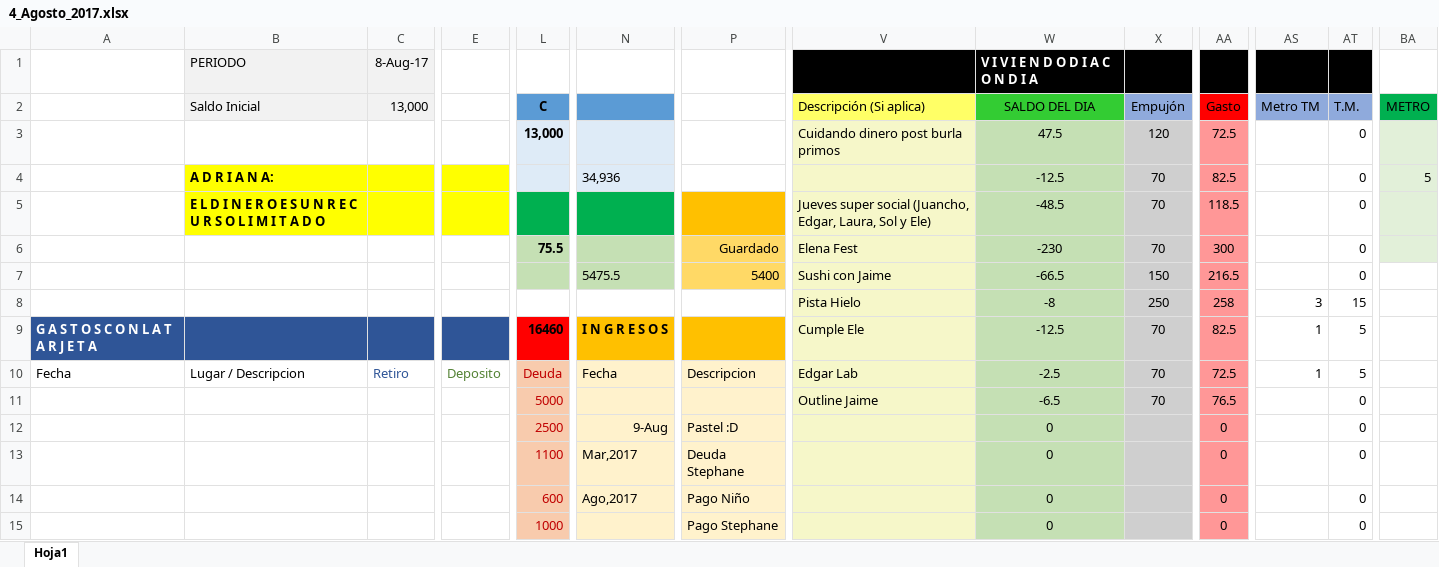
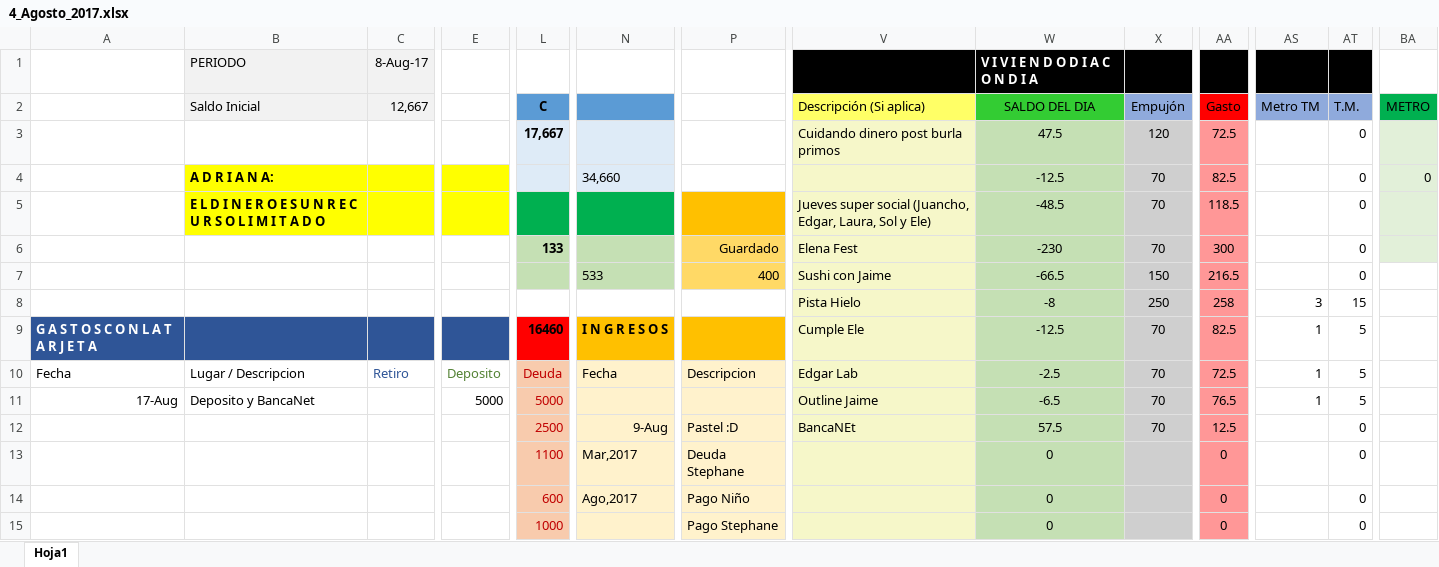
Before and after one commit to Adrifelcha/Adrifelcha, an Excel workbook: Finanzas/4_Agosto_2017.xlsx, sheet Hoja1, drawn as a sheet; only a part is shown, gaps mark what is left out; values as stored, in another font and other column widths than the file's, no borders; the diff covers the shown part only; the diff names each change by its address in the sheet, - before the commit and + after, or states it on an @@ line.

Commit message:
Mañana perdida en el banco

```diff
--- a/Finanzas/4_Agosto_2017.xlsx (sheet Hoja1)
+++ b/Finanzas/4_Agosto_2017.xlsx (sheet Hoja1)
-C2: 13,000
+C2: 12,667
-L3 (C): 13,000
+L3 (C): 17,667
-N4: 34,936
+N4: 34,660
-BA4 (METRO): 5
+BA4 (METRO): 0
-L6 (C): 75.5
+L6 (C): 133
-N7: 5475.5
+N7: 533
-P7: 5400
+P7: 400
-A11: (empty)
+A11: 17-Aug
-B11 (Saldo Inicial): (empty)
+B11 (Saldo Inicial): Deposito y BancaNet
-E11: (empty)
+E11: 5000
-AS11 (Metro TM): (empty)
+AS11 (Metro TM): 1
-AT11 (T.M.): 0
+AT11 (T.M.): 5
-V12 (Descripción (Si aplica)): (empty)
+V12 (Descripción (Si aplica)): BancaNEt
-W12 (SALDO DEL DIA): 0
+W12 (SALDO DEL DIA): 57.5
-X12 (Empujón): (empty)
+X12 (Empujón): 70
-AA12 (Gasto): 0
+AA12 (Gasto): 12.5
```
Also changed, not shown: 2 edited cells elsewhere in this sheet.
